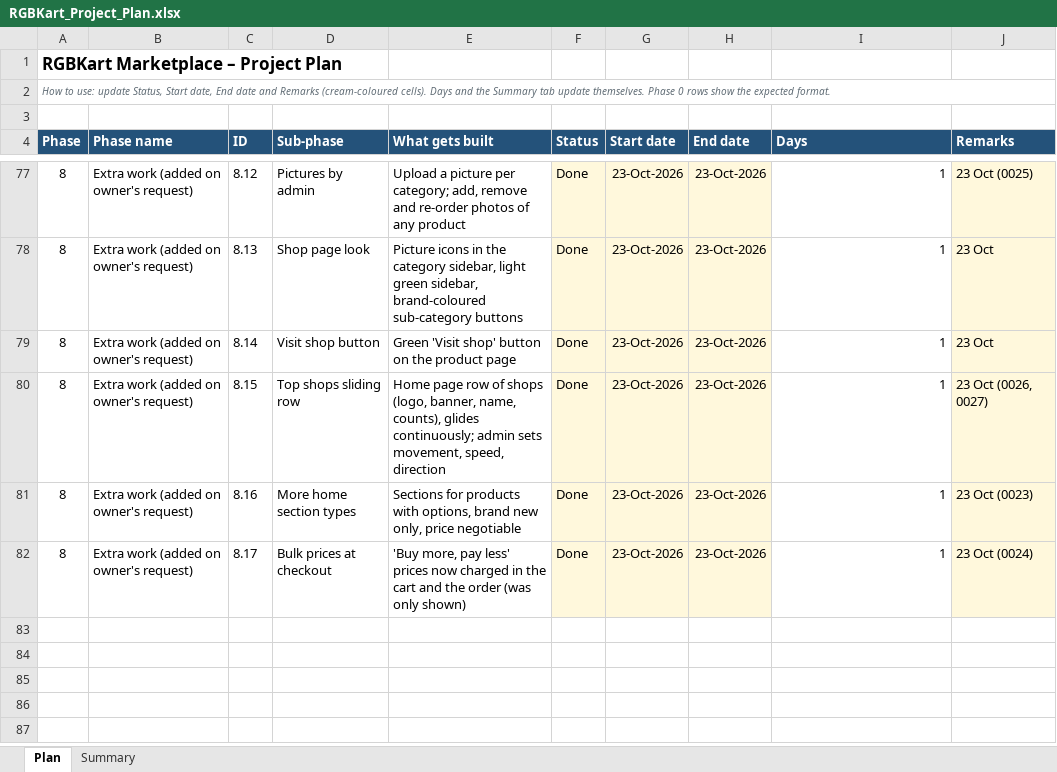
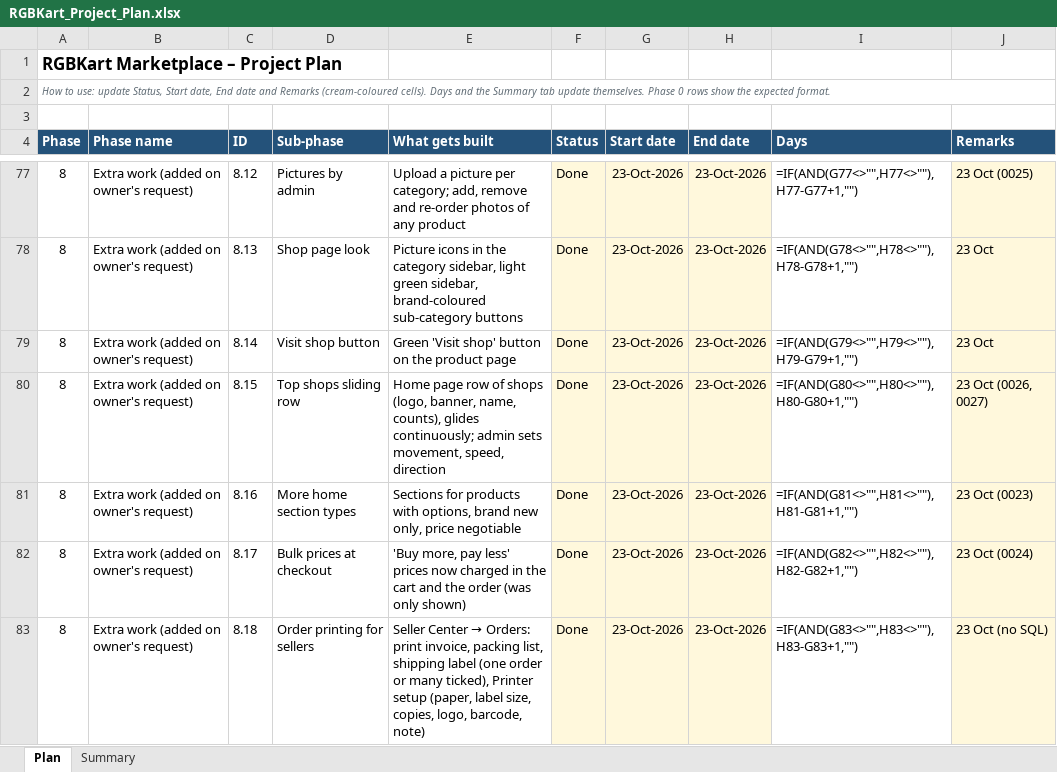
Before and after one commit to hkmanik/rgbkart-cloude, an Excel workbook: docs/RGBKart_Project_Plan.xlsx, sheet Plan, drawn as a sheet; only a part is shown, gaps mark what is left out; values as stored, in another font and other column widths than the file's, no borders; formulas without a stored value are shown as written; charts and pictures and conditional formats not drawn; the diff covers the shown part only; the diff names each change by its address in the sheet, - before the commit and + after, or states it on an @@ line.

```diff
--- a/docs/RGBKart_Project_Plan.xlsx (sheet Plan)
+++ b/docs/RGBKart_Project_Plan.xlsx (sheet Plan)
-I77 (Days): 1
+I77 (Days): =IF(AND(G77<>"",H77<>""),H77-G77+1,"")
-I78 (Days): 1
+I78 (Days): =IF(AND(G78<>"",H78<>""),H78-G78+1,"")
-I79 (Days): 1
+I79 (Days): =IF(AND(G79<>"",H79<>""),H79-G79+1,"")
-I80 (Days): 1
+I80 (Days): =IF(AND(G80<>"",H80<>""),H80-G80+1,"")
-I81 (Days): 1
+I81 (Days): =IF(AND(G81<>"",H81<>""),H81-G81+1,"")
-I82 (Days): 1
+I82 (Days): =IF(AND(G82<>"",H82<>""),H82-G82+1,"")
+row 83: 8 | Extra work (added on owner's request) | 8.18 | Order printing for sellers | Seller Center → Orders: print invoice, packing list, shipping label (one order or many ticked), Printer setup (paper, label size, copies, logo, barcode, note) | Done | 23-Oct-2026 | 23-Oct-2026 | =IF(AND(G83<>"",H83<>""),H83-G83+1,"") | 23 Oct (no SQL)
```
Also changed, not shown: 72 edited cells elsewhere in this sheet, sheet Summary, charts or pictures, 3 other files.
